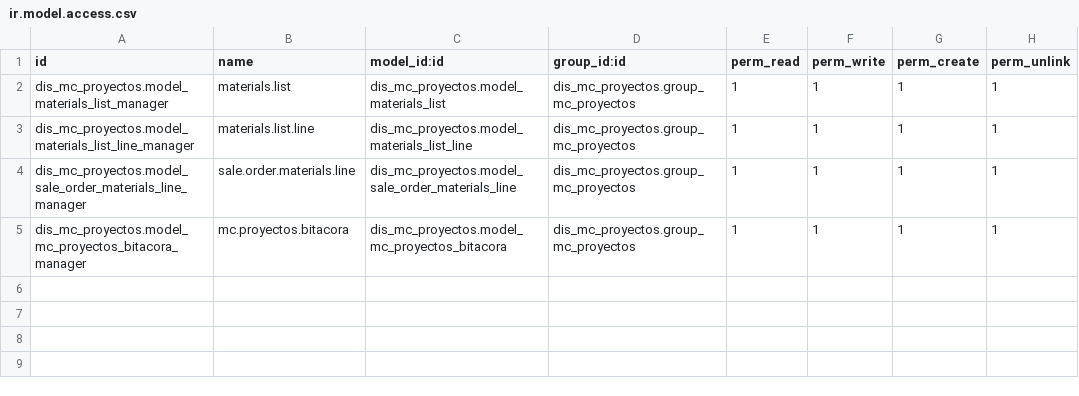
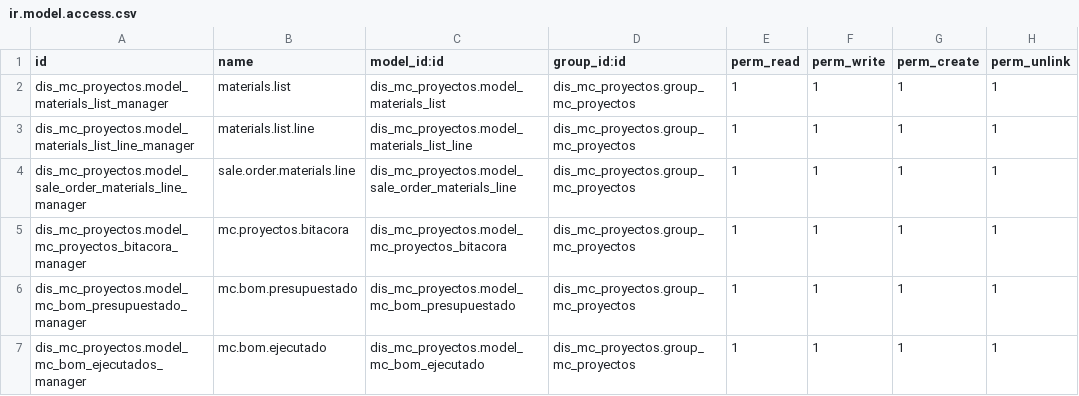
Before and after one commit to Digital-Information-Strategy/dis_mc_proyectos, a CSV file: security/ir.model.access.csv, drawn as a sheet; the diff names each change by its address in the sheet, - before the commit and + after, or states it on an @@ line.

```diff
--- a/security/ir.model.access.csv
+++ b/security/ir.model.access.csv
+row 6: dis_mc_proyectos.model_mc_bom_presupuestado_manager | mc.bom.presupuestado | dis_mc_proyectos.model_mc_bom_presupuestado | dis_mc_proyectos.group_mc_proyectos | 1 | 1 | 1 | 1
+row 7: dis_mc_proyectos.model_mc_bom_ejecutados_manager | mc.bom.ejecutado | dis_mc_proyectos.model_mc_bom_ejecutado | dis_mc_proyectos.group_mc_proyectos | 1 | 1 | 1 | 1
```
Also changed, not shown: 3 other files.
